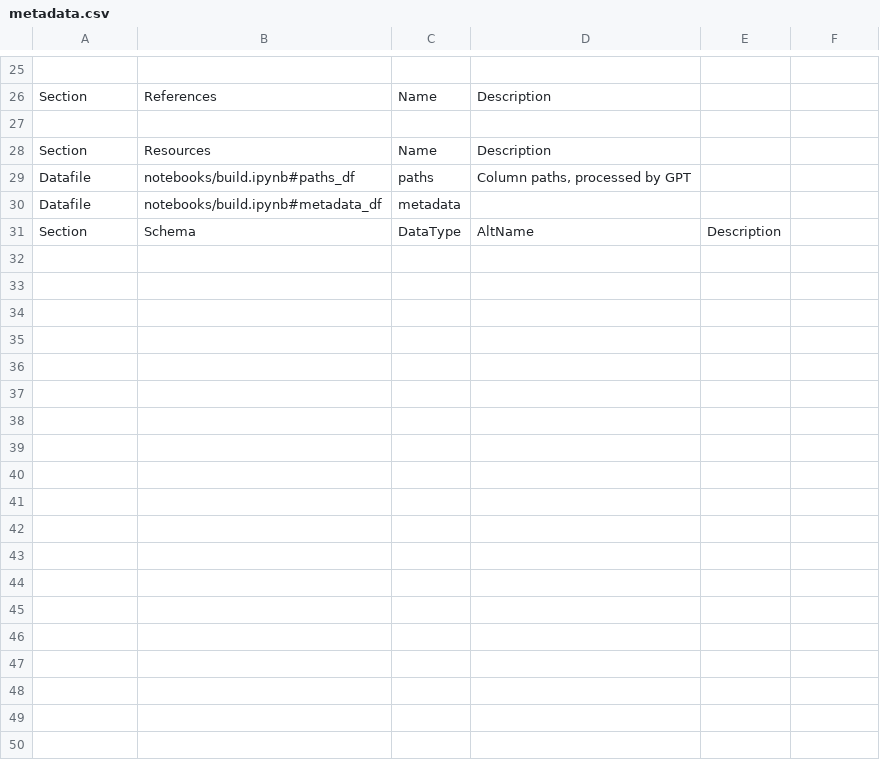
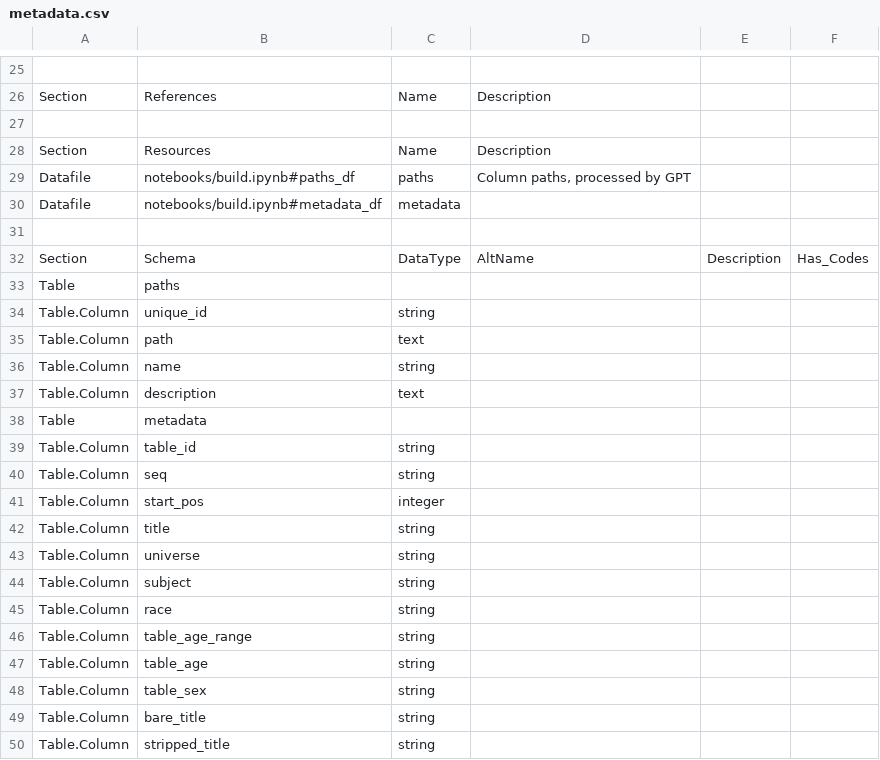
Before and after one commit to metatab-packages/civicknowledge.com-census_meta-2020e5, a CSV file: metadata.csv, drawn as a sheet; only a part is shown, gaps mark what is left out; the diff covers the shown part only.

```diff
--- a/metadata.csv
+++ b/metadata.csv
@@ -31 +31,20 @@ Datafile,notebooks/build.ipynb#metadata_df,metadata
-Section,Schema,DataType,AltName,Description
+""
+Section,Schema,DataType,AltName,Description,Has_Codes
+Table,paths,,,,
+Table.Column,unique_id,string,,,
+Table.Column,path,text,,,
+Table.Column,name,string,,,
+Table.Column,description,text,,,
+Table,metadata,,,,
+Table.Column,table_id,string,,,
+Table.Column,seq,string,,,
+Table.Column,start_pos,integer,,,
+Table.Column,title,string,,,
+Table.Column,universe,string,,,
+Table.Column,subject,string,,,
+Table.Column,race,string,,,
+Table.Column,table_age_range,string,,,
+Table.Column,table_age,string,,,
+Table.Column,table_sex,string,,,
+Table.Column,bare_title,string,,,
+Table.Column,stripped_title,string,,,
```
Also changed, not shown: 23 added rows and 2 edited cells elsewhere in this file.
